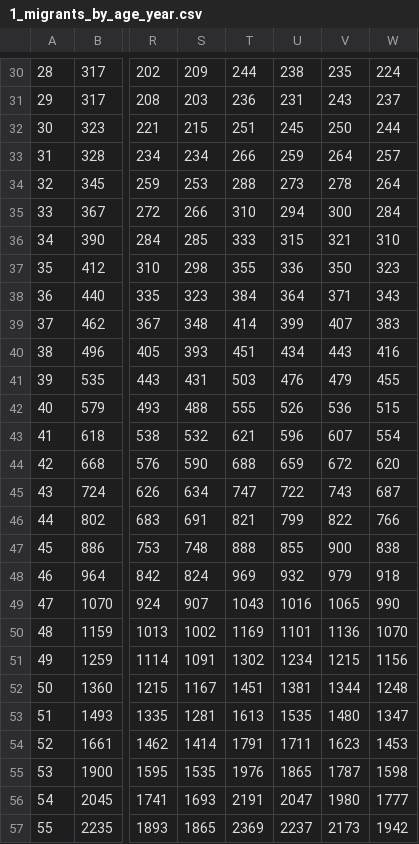
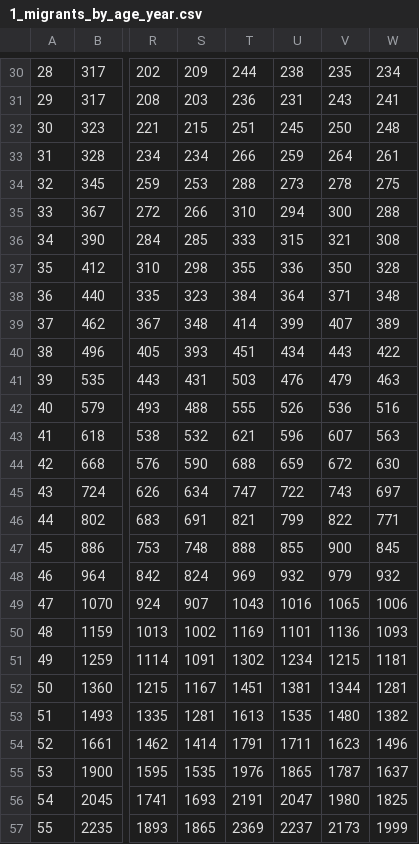
Before and after one commit to danieleongari/demographic_model_page, a CSV file: data/1_migrants_by_age_year.csv, drawn as a sheet; only a part is shown, gaps mark what is left out; the diff covers the shown part only; the diff names each change by its address in the sheet, - before the commit and + after, or states it on an @@ line.

```diff
--- a/data/1_migrants_by_age_year.csv
+++ b/data/1_migrants_by_age_year.csv
-W30: 224
+W30: 234
-W31: 237
+W31: 241
-W32: 244
+W32: 248
-W33: 257
+W33: 261
-W34: 264
+W34: 275
-W35: 284
+W35: 288
-W36: 310
+W36: 308
-W37: 323
+W37: 328
-W38: 343
+W38: 348
-W39: 383
+W39: 389
-W40: 416
+W40: 422
-W41: 455
+W41: 463
-W42: 515
+W42: 516
-W43: 554
+W43: 563
-W44: 620
+W44: 630
-W45: 687
+W45: 697
-W46: 766
+W46: 771
-W47: 838
+W47: 845
-W48: 918
+W48: 932
-W49: 990
+W49: 1006
-W50: 1070
+W50: 1093
-W51: 1156
+W51: 1181
-W52: 1248
+W52: 1281
-W53: 1347
+W53: 1382
-W54: 1453
+W54: 1496
-W55: 1598
+W55: 1637
-W56: 1777
+W56: 1825
-W57: 1942
+W57: 1999
```
Also changed, not shown: 70 edited cells elsewhere in this file, data/1_deaths_by_age_year.csv, data/1_pgr_by_age_year.csv, 6 other files.
